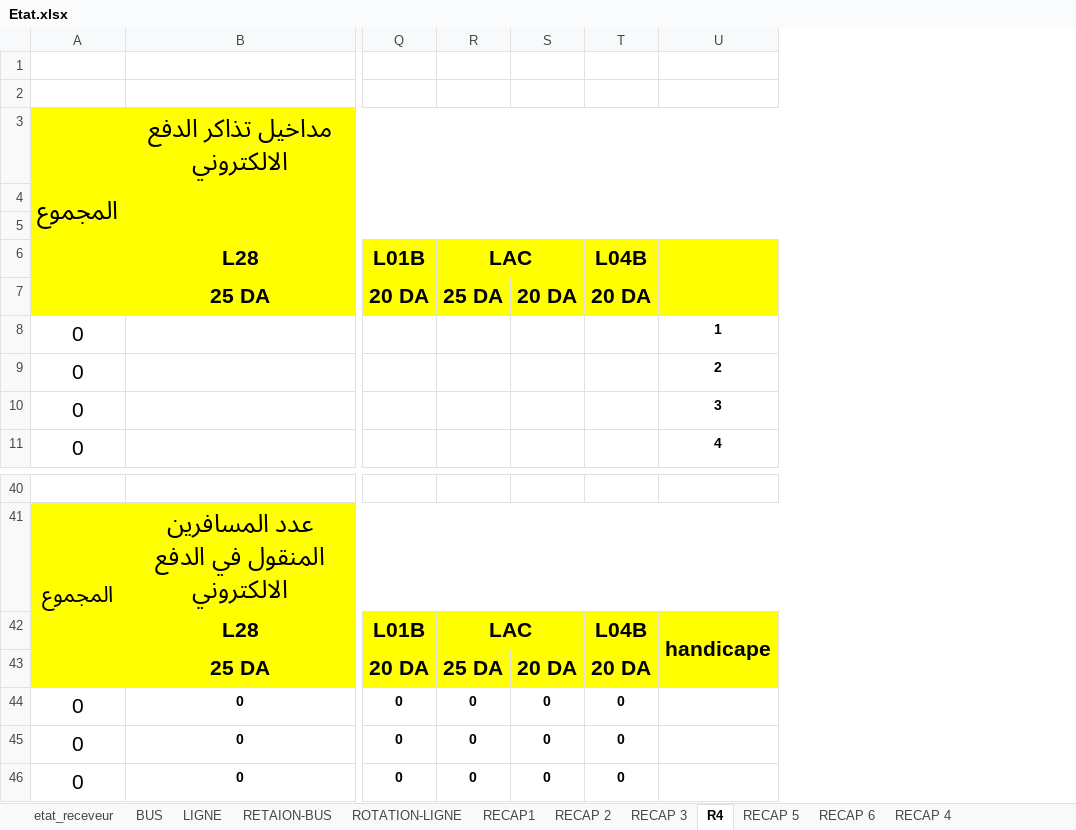
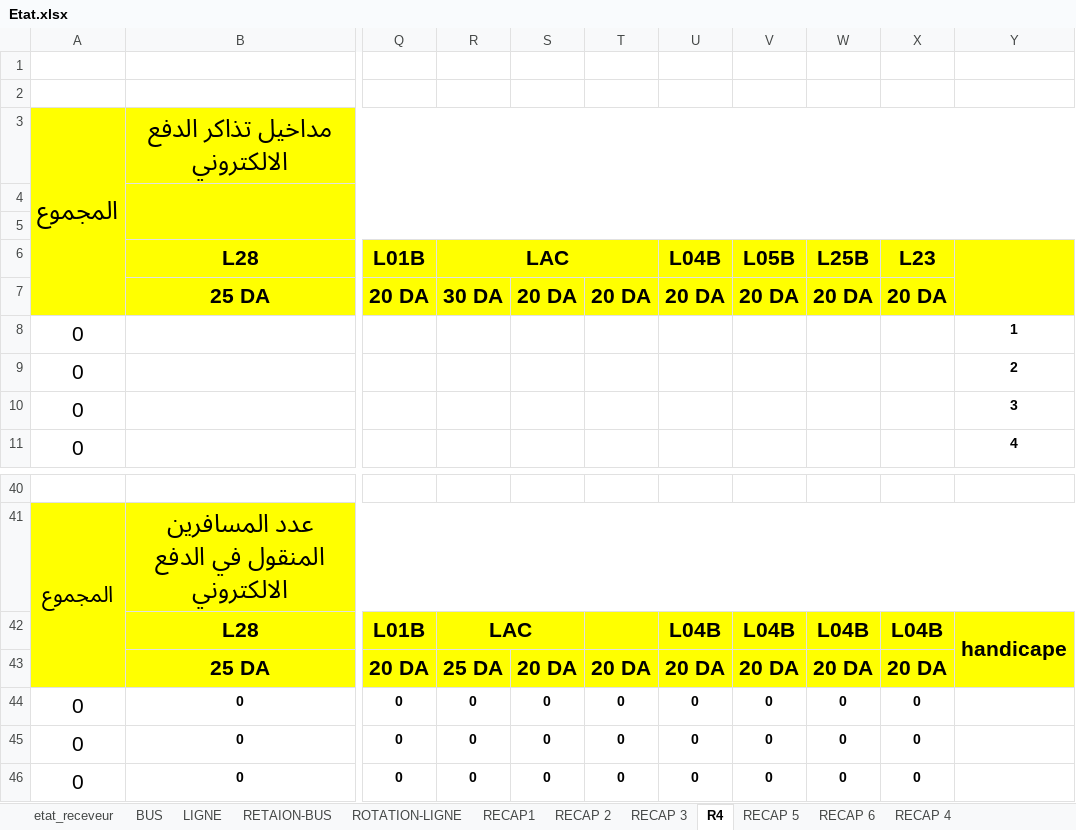
Before and after one commit to AnouarSba/recette, an Excel workbook: public/assets/word/Etat.xlsx, sheet R4, drawn as a sheet; only a part is shown, gaps mark what is left out; values as stored, in another font and other column widths than the file's, no borders; removed rows and columns are numbered as before the commit, all else as after; the diff names each change by its address in the sheet, - before the commit and + after, or states it on an @@ line.

```diff
--- a/public/assets/word/Etat.xlsx (sheet R4)
+++ b/public/assets/word/Etat.xlsx (sheet R4)
+column U, rows 6-7: L04B | 20 DA; rows 42-46: L04B | 20 DA | 0 | 0 | 0
+column V, rows 6-7: L05B | 20 DA; rows 42-46: L04B | 20 DA | 0 | 0 | 0
+column W, rows 6-7: L25B | 20 DA; rows 42-46: L04B | 20 DA | 0 | 0 | 0
+column X, rows 6-7: L23 | 20 DA; rows 42-46: L04B | 20 DA | 0 | 0 | 0
-R6:S6 merged
+R6:T6 merged
-T6: L04B
+T6: (empty)
-R7: 25 DA
+R7: 30 DA
-T42: L04B
+T42: (empty)
```
Also changed, not shown: sheet BUS, sheet LIGNE, sheet RETAION-BUS, sheet RECAP1, sheet ROTATION-LIGNE, sheet RECAP 2, 1 more sheet, formulas that keep their value, 1 other file.
